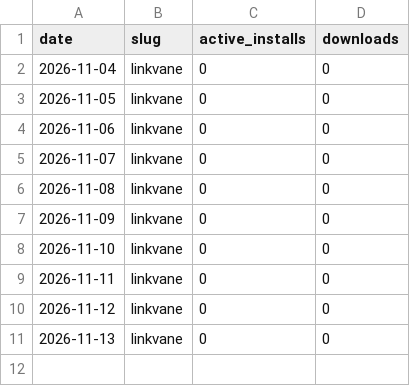
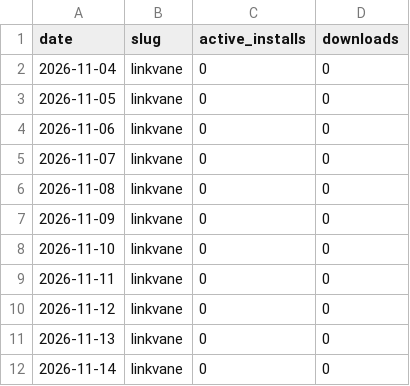
Before and after one commit to perezamadorluisenrique-gif/morning-reports, a CSV file: wordpress/history.csv, drawn as a sheet; the diff names each change by its address in the sheet, - before the commit and + after, or states it on an @@ line.

```diff
--- a/wordpress/history.csv
+++ b/wordpress/history.csv
+row 12: 2026-11-14 | linkvane | 0 | 0
```
Also changed, not shown: 1 other file.
